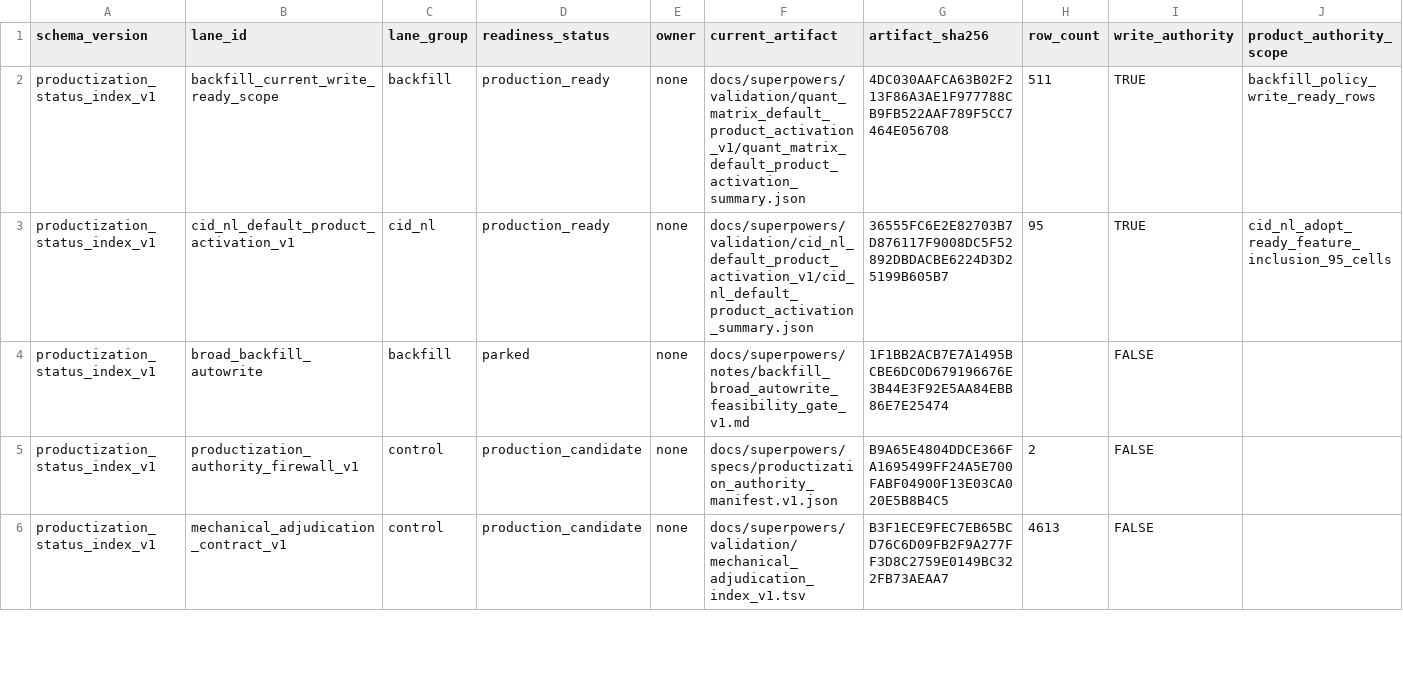
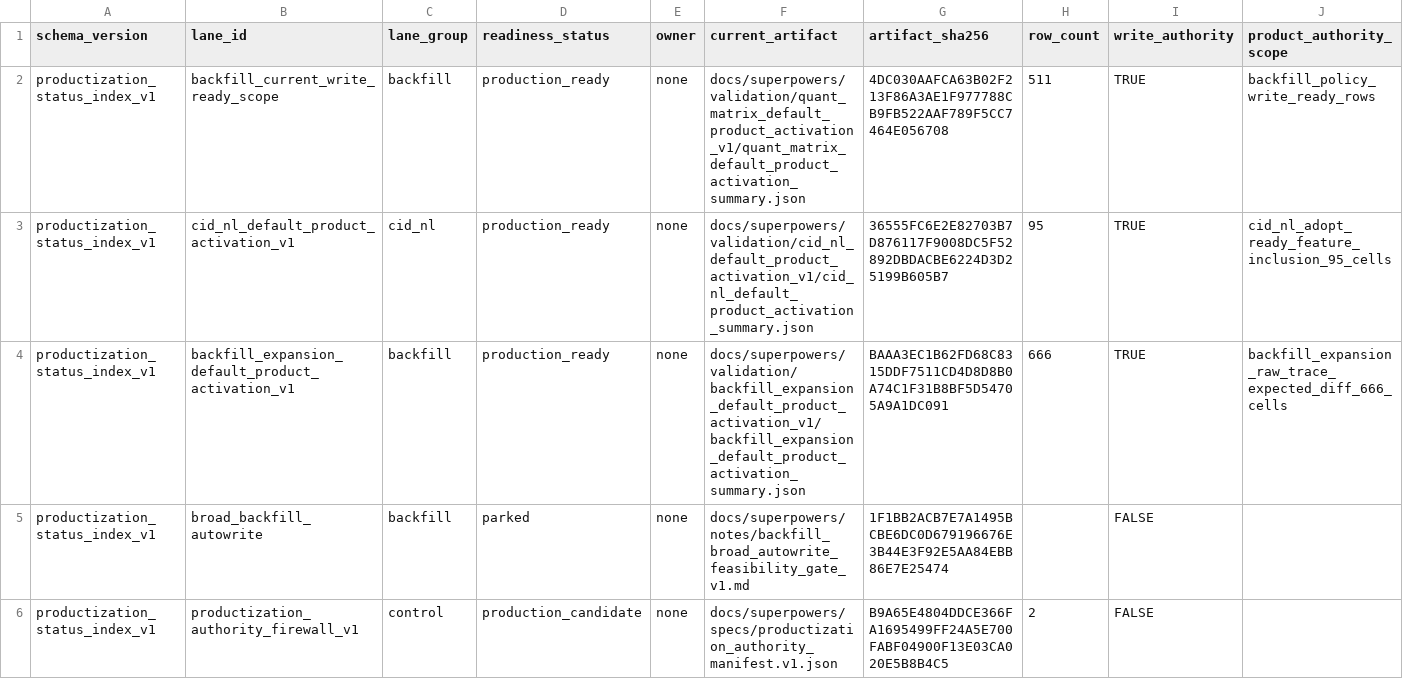
Before and after one commit to Chao-hu-Lab/XIC_Extractor, a TSV file: docs/superpowers/validation/productization_status_index_v1.tsv, drawn as a sheet; only a part is shown; the shorter side is filled out with more unchanged rows; rows hold the shown columns only; the diff names each change by its address in the sheet, - before the commit and + after, or states it on an @@ line.

Commit message:
productization: add backfill expansion default activation
Includes bounded 666-cell Backfill expansion activation evidence, status/authority manifest updates, evidence-chain teaching docs, and focused checkers/tests.

Verification: pytest backfill expansion/productization/retention focused suite; check_productization_state; check_validation_artifact_retention; Backfill expansion check-only gates.

```diff
--- a/docs/superpowers/validation/productization_status_index_v1.tsv
+++ b/docs/superpowers/validation/productization_status_index_v1.tsv
+row 4: productization_status_index_v1 | backfill_expansion_default_product_activation_v1 | backfill | production_ready | none | docs/superpowers/validation/backfill_expansion_default_product_activation_v1/backfill_expansion_default_product_activation_summary.json | BAAA3EC1B62FD68C8315DDF7511CD4D8D8B0A74C1F31B8BF5D54705A9A1DC091 | 666 | TRUE | backfill_expansion_raw_trace_expected_diff_666_cells
```
Also changed, not shown: 47 other files.
